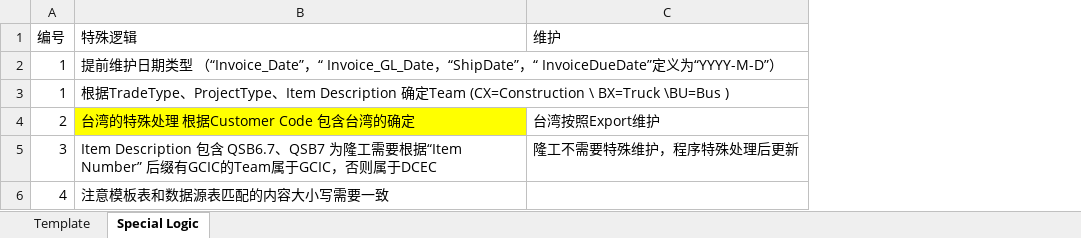
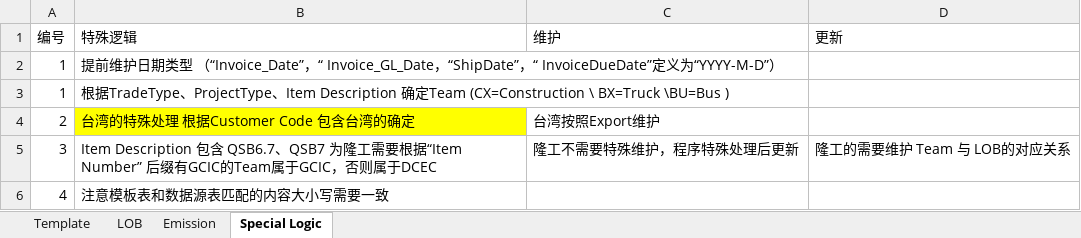
Before and after one commit to ITDuoWei/DataProcess, an Excel workbook: my-python-code/DataProcess/DESA/TeamTemplate.xlsx, sheet Special Logic, drawn as a sheet; values as stored, in another font and other column widths than the file's, no borders; the diff names each change by its address in the sheet, - before the commit and + after, or states it on an @@ line.

```diff
--- a/my-python-code/DataProcess/DESA/TeamTemplate.xlsx (sheet Special Logic)
+++ b/my-python-code/DataProcess/DESA/TeamTemplate.xlsx (sheet Special Logic)
+sheet tab: LOB
+sheet tab: Emission
+column D (更新), row 5: 隆工的需要维护 Team 与 LOB的对应关系
```
Also changed, not shown: sheet Template, 1 other file.
